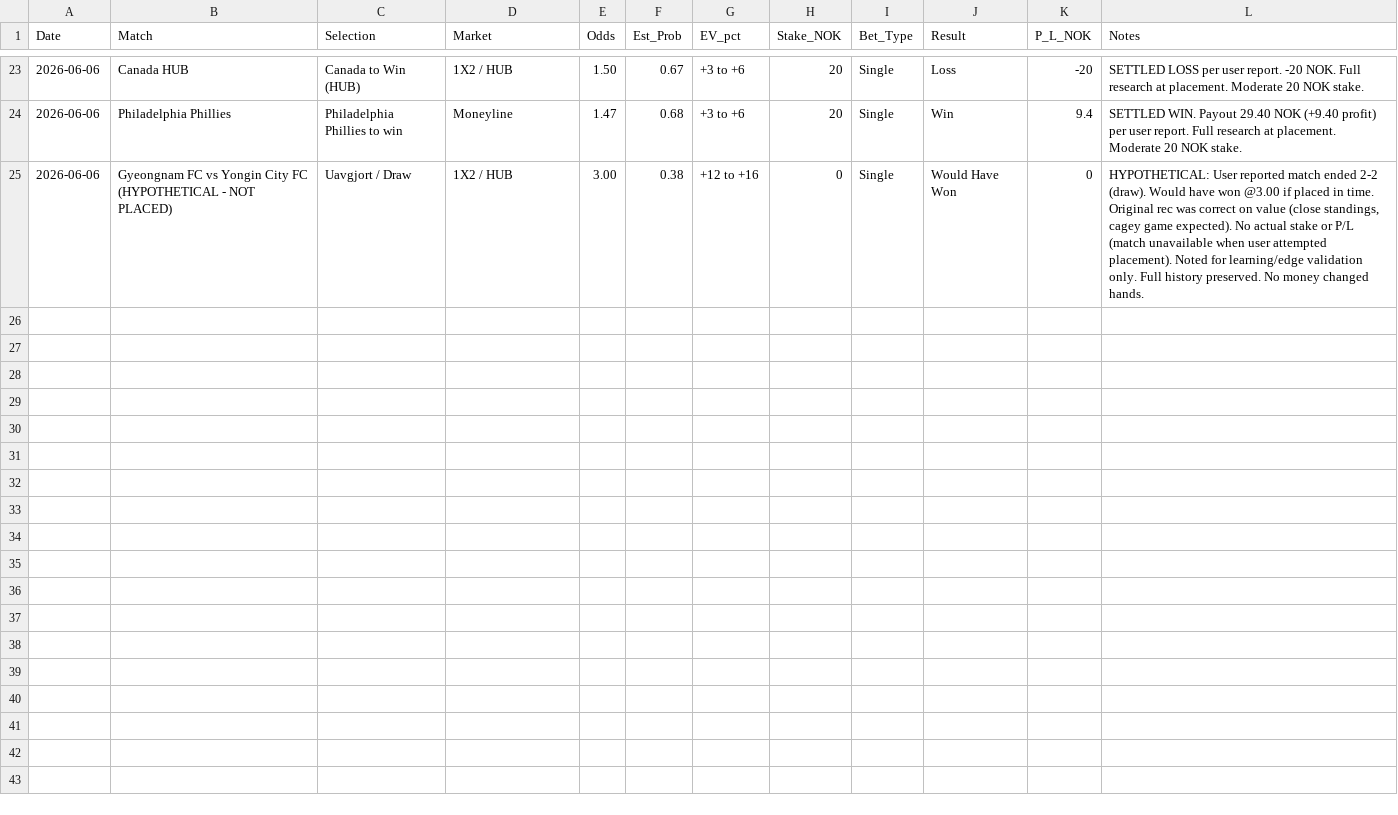
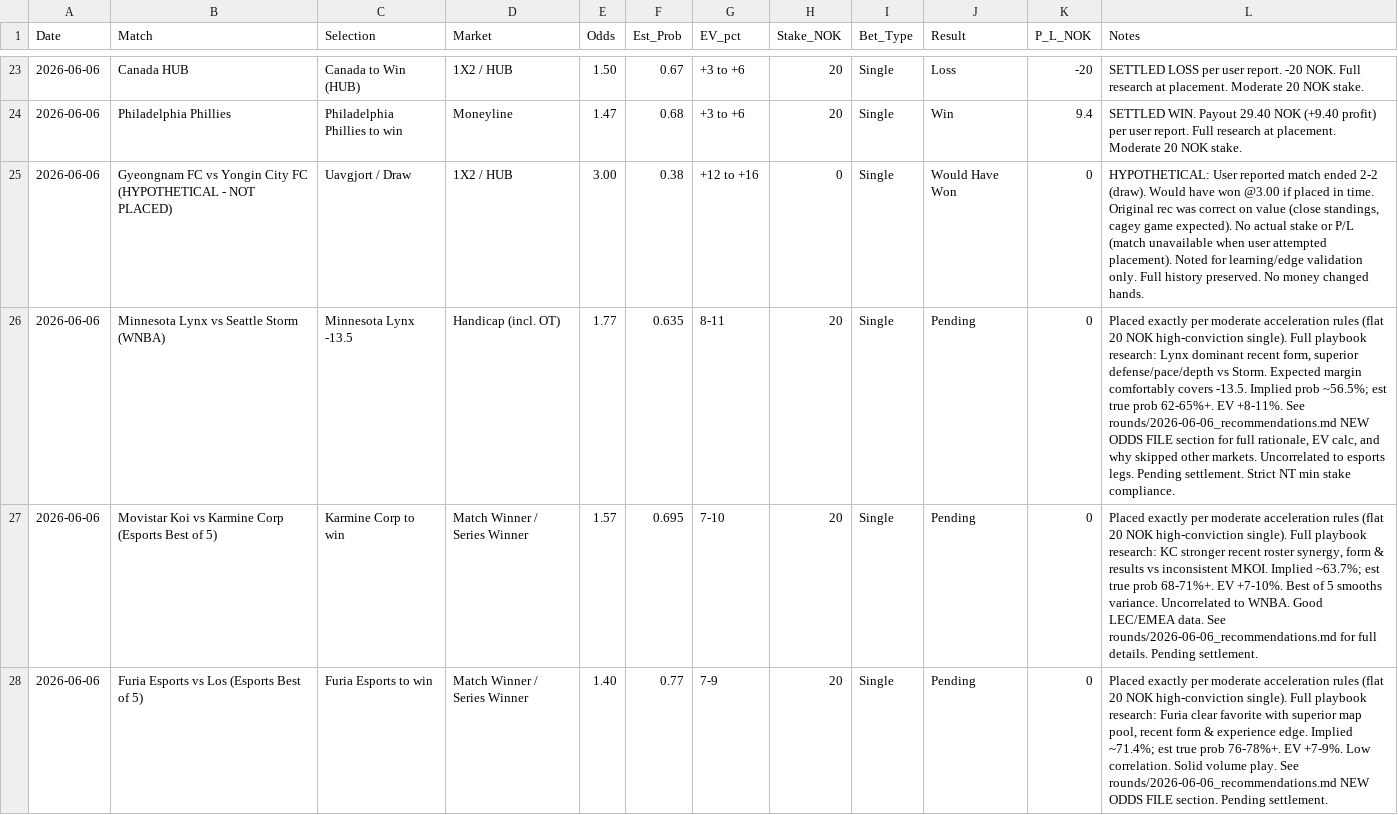
Before and after one commit to SimSalabimse/nt-betting-tracker, a CSV file: bet_log.csv, drawn as a sheet; only a part is shown, gaps mark what is left out; the diff names each change by its address in the sheet, - before the commit and + after, or states it on an @@ line.

Commit message:
Append 3 new pending bet rows for 2026-06-06 moderate acceleration placements (Lynx -13.5, KC win, Furia win) - strict format, no # comments

```diff
--- a/bet_log.csv
+++ b/bet_log.csv
+row 26: 2026-06-06 | Minnesota Lynx vs Seattle Storm (WNBA) | Minnesota Lynx -13.5 | Handicap (incl. OT) | 1.77 | 0.635 | 8-11 | 20 | Single | Pending | 0 | Placed exactly per moderate acceleration rules (flat 20 NOK high-conviction single). Full playbook research: Lynx dominant recent form, superior defense/pace/depth vs Storm. Expected margin comfortably covers -13.5. Implied prob ~56.5%; est true prob 62-65%+. EV +8-11%. See rounds/2026-06-06_recommendations.md NEW ODDS FILE section for full rationale, EV calc, and why skipped other markets. Uncorrelated to esports legs. Pending settlement. Strict NT min stake compliance.
+row 27: 2026-06-06 | Movistar Koi vs Karmine Corp (Esports Best of 5) | Karmine Corp to win | Match Winner / Series Winner | 1.57 | 0.695 | 7-10 | 20 | Single | Pending | 0 | Placed exactly per moderate acceleration rules (flat 20 NOK high-conviction single). Full playbook research: KC stronger recent roster synergy, form & results vs inconsistent MKOI. Implied ~63.7%; est true prob 68-71%+. EV +7-10%. Best of 5 smooths variance. Uncorrelated to WNBA. Good LEC/EMEA data. See rounds/2026-06-06_recommendations.md for full details. Pending settlement.
+row 28: 2026-06-06 | Furia Esports vs Los (Esports Best of 5) | Furia Esports to win | Match Winner / Series Winner | 1.40 | 0.77 | 7-9 | 20 | Single | Pending | 0 | Placed exactly per moderate acceleration rules (flat 20 NOK high-conviction single). Full playbook research: Furia clear favorite with superior map pool, recent form & experience edge. Implied ~71.4%; est true prob 76-78%+. EV +7-9%. Low correlation. Solid volume play. See rounds/2026-06-06_recommendations.md NEW ODDS FILE section. Pending settlement.
```
